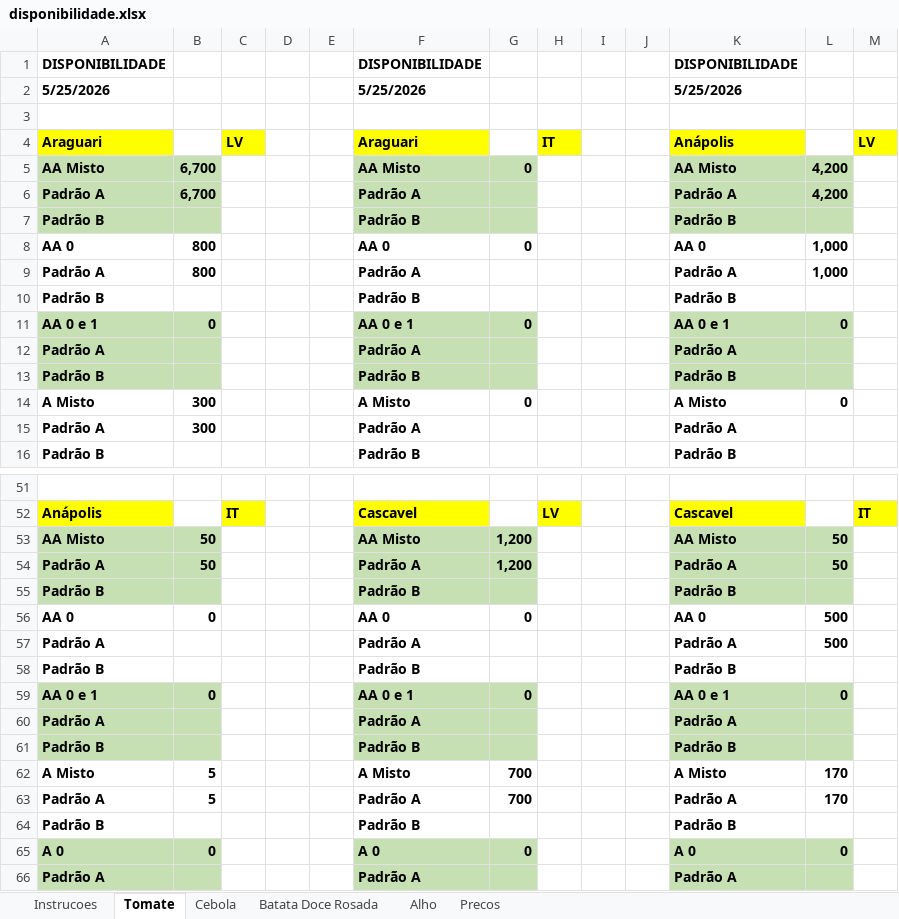
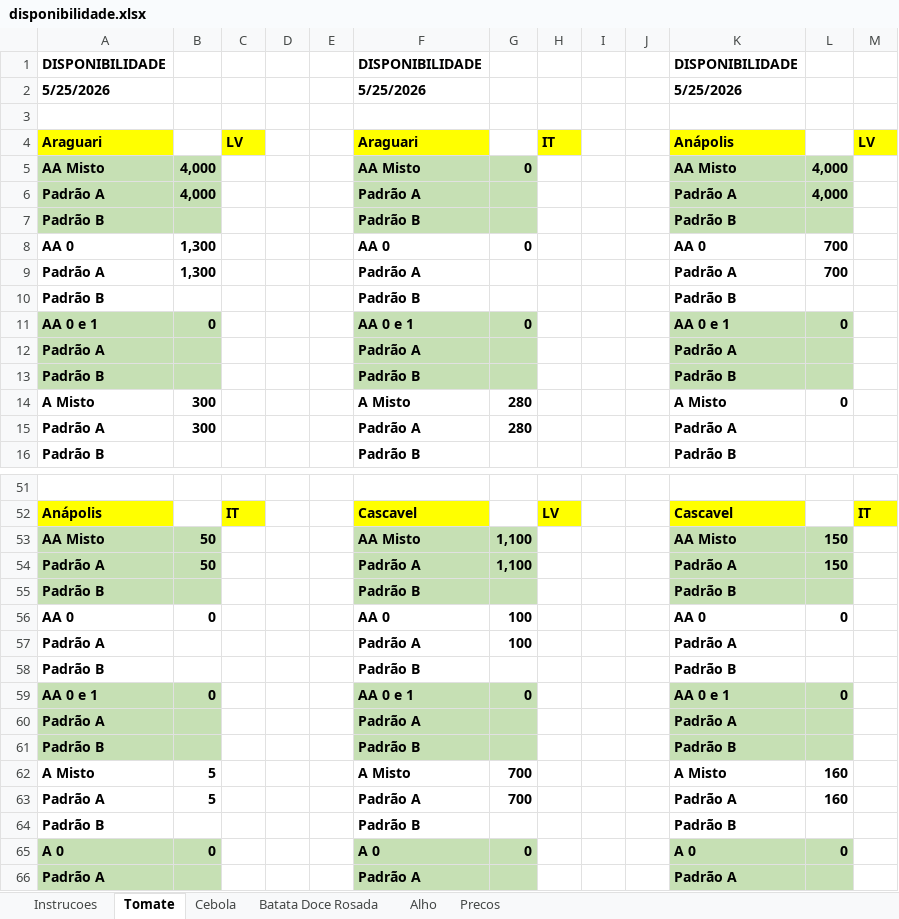
Before and after one commit to rafaelgermano1-cell/app-disponibilidade, an Excel workbook: disponibilidade.xlsx, sheet Tomate, drawn as a sheet; only a part is shown, gaps mark what is left out; values as stored, in another font and other column widths than the file's, no borders; the diff covers the shown part only; the diff names each change by its address in the sheet, - before the commit and + after, or states it on an @@ line.

Commit message:
atualiza disp

```diff
--- a/disponibilidade.xlsx (sheet Tomate)
+++ b/disponibilidade.xlsx (sheet Tomate)
-B5:B6: 6,700
+B5:B6: 4,000
-L5:L6: 4,200
+L5:L6: 4,000
-B8:B9: 800
+B8:B9: 1,300
-L8:L9: 1,000
+L8:L9: 700
-G14: 0
+G14: 280
-G15: (empty)
+G15: 280
-G53:G54: 1,200
+G53:G54: 1,100
-L53:L54: 50
+L53:L54: 150
-G56: 0
+G56: 100
-L56: 500
+L56: 0
-G57: (empty)
+G57: 100
-L57: 500
+L57: (empty)
-L62:L63: 170
+L62:L63: 160
```
Also changed, not shown: 6 edited cells elsewhere in this sheet.
